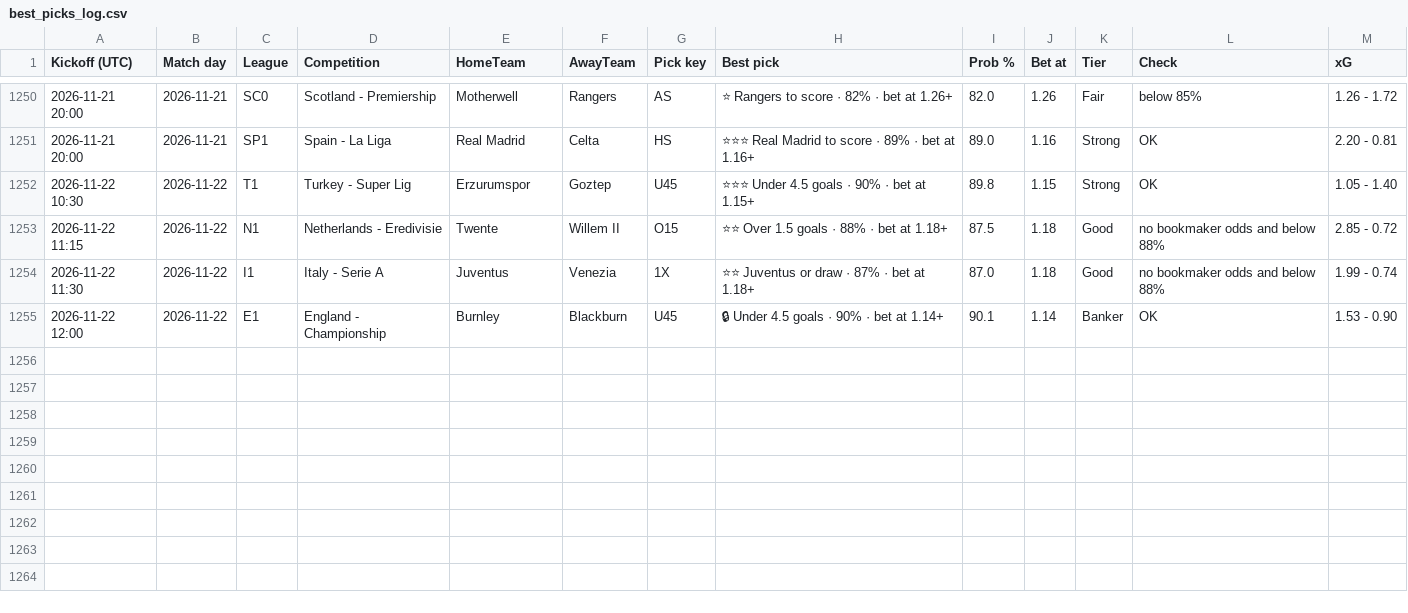
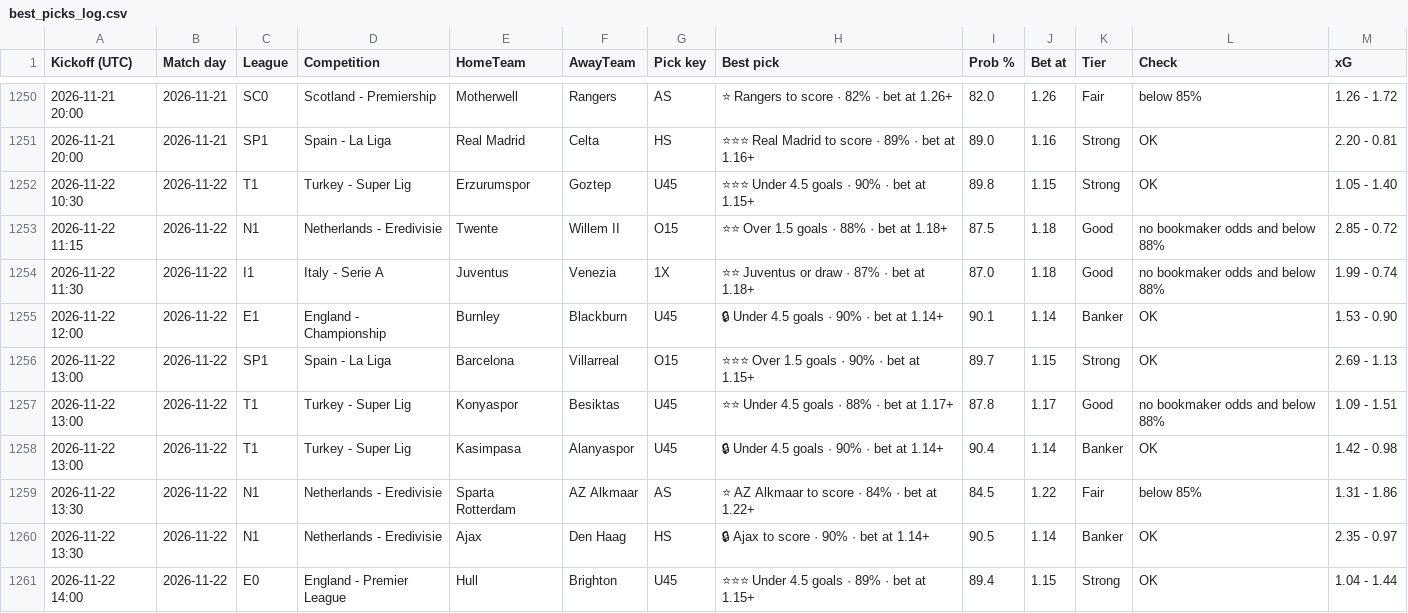
Before and after one commit to tambejasparh/epl-value-dashboard, a CSV file: best_picks_log.csv, drawn as a sheet; only a part is shown, gaps mark what is left out; the diff covers the shown part only; the diff names each change by its address in the sheet, - before the commit and + after, or states it on an @@ line.

```diff
--- a/best_picks_log.csv
+++ b/best_picks_log.csv
+row 1256: 2026-11-22 13:00 | 2026-11-22 | SP1 | Spain - La Liga | Barcelona | Villarreal | O15 | ⭐⭐⭐ Over 1.5 goals · 90% · bet at 1.15+ | 89.7 | 1.15 | Strong | OK | 2.69 - 1.13
+row 1257: 2026-11-22 13:00 | 2026-11-22 | T1 | Turkey - Super Lig | Konyaspor | Besiktas | U45 | ⭐⭐ Under 4.5 goals · 88% · bet at 1.17+ | 87.8 | 1.17 | Good | no bookmaker odds and below 88% | 1.09 - 1.51
+row 1258: 2026-11-22 13:00 | 2026-11-22 | T1 | Turkey - Super Lig | Kasimpasa | Alanyaspor | U45 | 🔒 Under 4.5 goals · 90% · bet at 1.14+ | 90.4 | 1.14 | Banker | OK | 1.42 - 0.98
+row 1259: 2026-11-22 13:30 | 2026-11-22 | N1 | Netherlands - Eredivisie | Sparta Rotterdam | AZ Alkmaar | AS | ⭐ AZ Alkmaar to score · 84% · bet at 1.22+ | 84.5 | 1.22 | Fair | below 85% | 1.31 - 1.86
+row 1260: 2026-11-22 13:30 | 2026-11-22 | N1 | Netherlands - Eredivisie | Ajax | Den Haag | HS | 🔒 Ajax to score · 90% · bet at 1.14+ | 90.5 | 1.14 | Banker | OK | 2.35 - 0.97
+row 1261: 2026-11-22 14:00 | 2026-11-22 | E0 | England - Premier League | Hull | Brighton | U45 | ⭐⭐⭐ Under 4.5 goals · 89% · bet at 1.15+ | 89.4 | 1.15 | Strong | OK | 1.04 - 1.44
```
Also changed, not shown: 6 added rows and 9 edited cells elsewhere in this file, data_snapshot/af_fixtures.csv, data_snapshot/results_SP2.csv, 6 other files.
